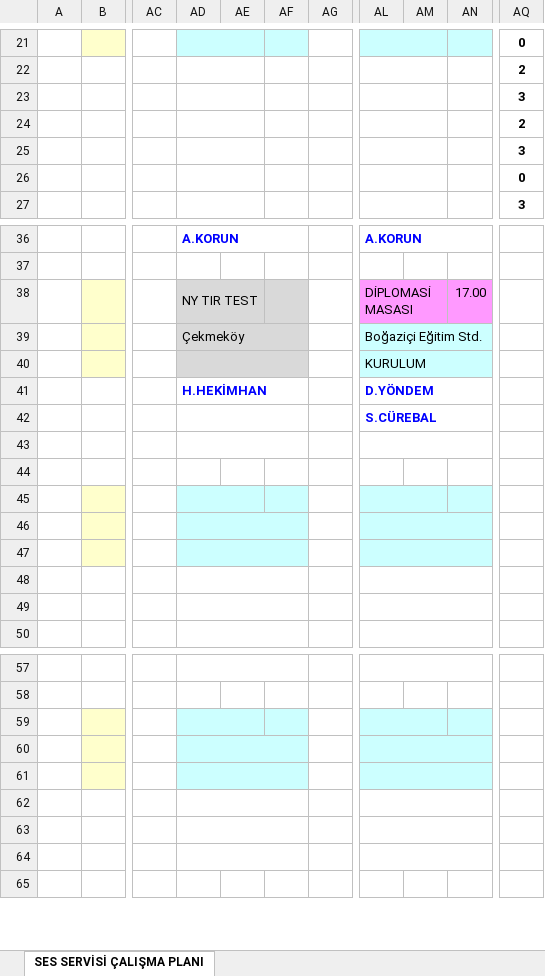
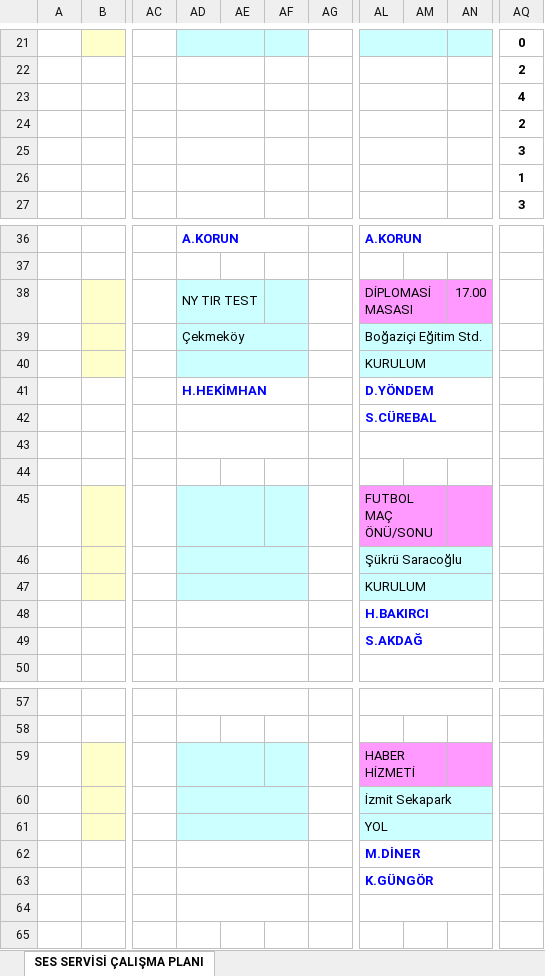
Before and after one commit to sesservisi/ses, an Excel workbook: Gorev-Listesi.xlsx, sheet SES SERVİSİ ÇALIŞMA PLANI, drawn as a sheet; only a part is shown, gaps mark what is left out; values as stored, in another font and other column widths than the file's, no borders; the diff covers the shown part only; the diff names each change by its address in the sheet, - before the commit and + after, or states it on an @@ line.

```diff
--- a/Gorev-Listesi.xlsx (sheet SES SERVİSİ ÇALIŞMA PLANI)
+++ b/Gorev-Listesi.xlsx (sheet SES SERVİSİ ÇALIŞMA PLANI)
-AQ23: 3
+AQ23: 4
-AQ26: 0
+AQ26: 1
-AD38:AF40 fill: #D9D9D9
+AD38:AF40 fill: #CCFFFF
-AL45: (empty)
+AL45: FUTBOL MAÇ ÖNÜ/SONU
-AL45:AN45 fill: #CCFFFF
+AL45:AN45 fill: #FF99FF
-AL46: (empty)
+AL46: Şükrü Saracoğlu
-AL47: (empty)
+AL47: KURULUM
-AL48: (empty)
+AL48: H.BAKIRCI
-AL49: (empty)
+AL49: S.AKDAĞ
-AL59: (empty)
+AL59: HABER HİZMETİ
-AL59:AN59 fill: #CCFFFF
+AL59:AN59 fill: #FF99FF
-AL60: (empty)
+AL60: İzmit Sekapark
-AL61: (empty)
+AL61: YOL
-AL62: (empty)
+AL62: M.DİNER
-AL63: (empty)
+AL63: K.GÜNGÖR
```
Also changed, not shown: 2 edited cells elsewhere in this sheet.
